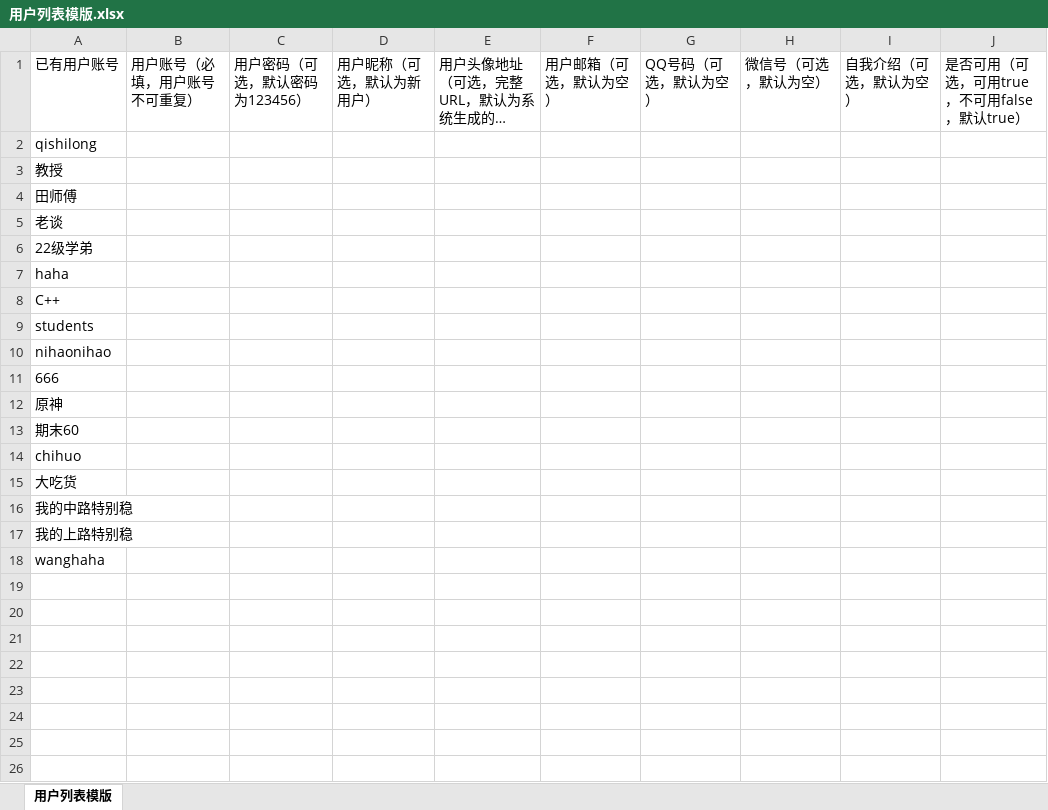
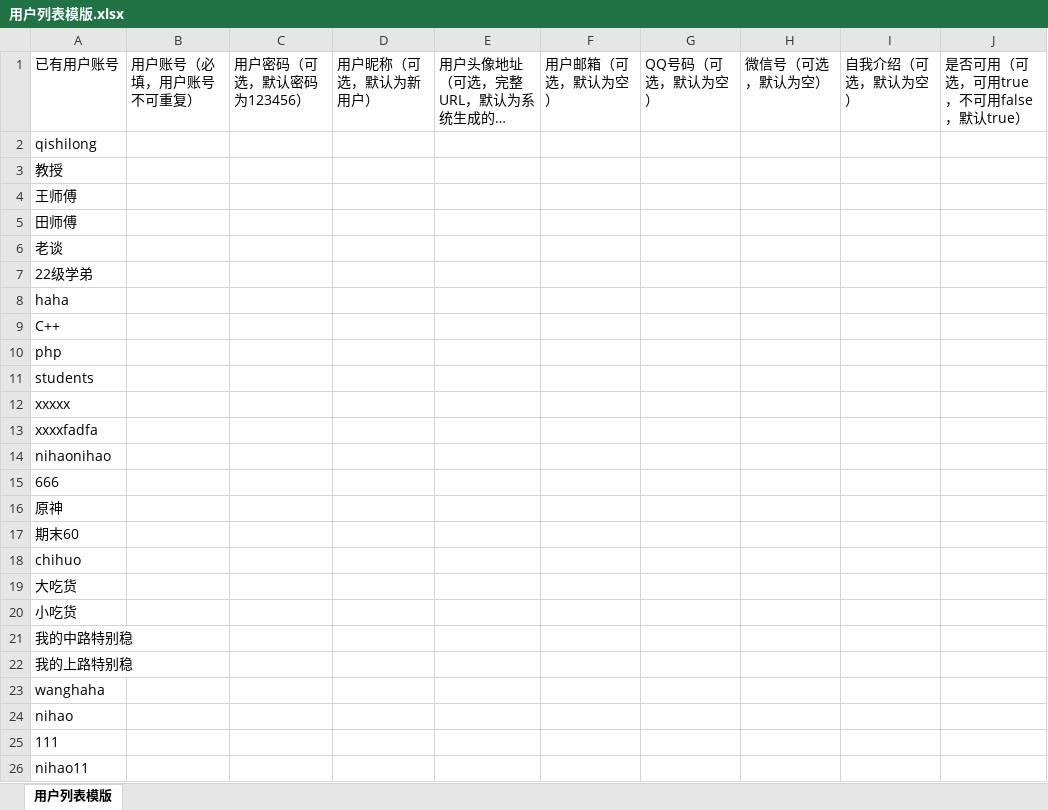
Before and after one commit to qishilong/talking-code, an Excel workbook: public/static/xlsx/用户列表模版.xlsx, sheet 用户列表模版, drawn as a sheet; long unchanged cells end in …; values as stored, in another font and other column widths than the file's, no borders; the diff names each change by its address in the sheet, - before the commit and + after, or states it on an @@ line.

```diff
--- a/public/static/xlsx/用户列表模版.xlsx (sheet 用户列表模版)
+++ b/public/static/xlsx/用户列表模版.xlsx (sheet 用户列表模版)
+row 4: 王师傅
+row 10: php
+row 12: xxxxx
+row 13: xxxxfadfa
+row 20: 小吃货
+row 24: nihao
+row 25: 111
+row 26: nihao11
```
Also changed, not shown: public/static/xlsx/管理员列表模版.xlsx, 1 other file.
